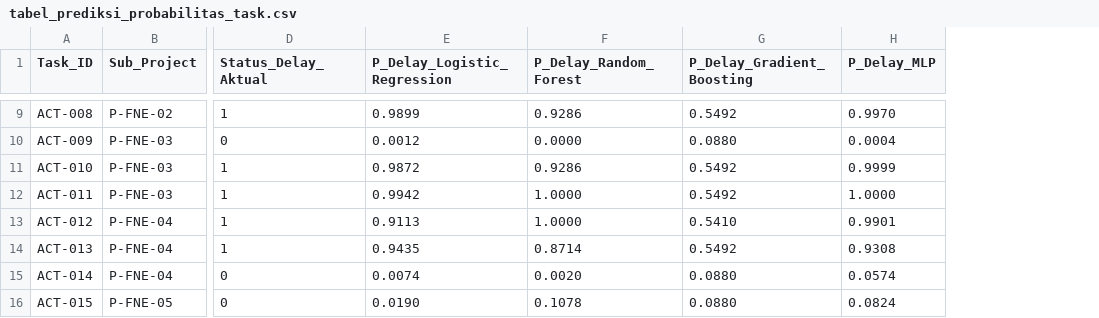
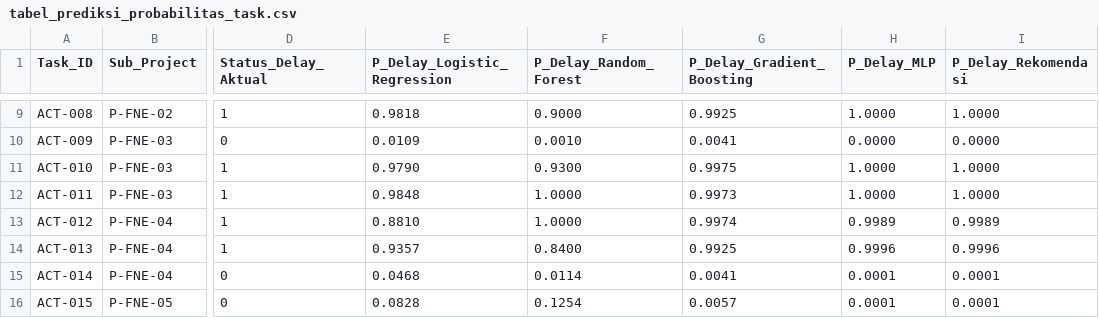
Before and after one commit to mug31/MP-PRE-02, a CSV file: 04_implemen_desain_eksperimen/hasil_eksperimen/tabel_prediksi_probabilitas_task.csv, drawn as a sheet; only a part is shown, gaps mark what is left out; the diff covers the shown part only; the diff names each change by its address in the sheet, - before the commit and + after, or states it on an @@ line.

```diff
--- a/04_implemen_desain_eksperimen/hasil_eksperimen/tabel_prediksi_probabilitas_task.csv
+++ b/04_implemen_desain_eksperimen/hasil_eksperimen/tabel_prediksi_probabilitas_task.csv
+column I (P_Delay_Rekomendasi), rows 9-16: 1.0000 | 0.0000 | 1.0000 | 1.0000 | 0.9989 | 0.9996 | 0.0001 | 0.0001
-E9 (P_Delay_Logistic_Regression): 0.9899
+E9 (P_Delay_Logistic_Regression): 0.9818
-F9 (P_Delay_Random_Forest): 0.9286
+F9 (P_Delay_Random_Forest): 0.9000
-G9 (P_Delay_Gradient_Boosting): 0.5492
+G9 (P_Delay_Gradient_Boosting): 0.9925
-H9 (P_Delay_MLP): 0.9970
+H9 (P_Delay_MLP): 1.0000
-E10 (P_Delay_Logistic_Regression): 0.0012
+E10 (P_Delay_Logistic_Regression): 0.0109
-F10 (P_Delay_Random_Forest): 0.0000
+F10 (P_Delay_Random_Forest): 0.0010
-G10 (P_Delay_Gradient_Boosting): 0.0880
+G10 (P_Delay_Gradient_Boosting): 0.0041
-H10 (P_Delay_MLP): 0.0004
+H10 (P_Delay_MLP): 0.0000
-E11 (P_Delay_Logistic_Regression): 0.9872
+E11 (P_Delay_Logistic_Regression): 0.9790
-F11 (P_Delay_Random_Forest): 0.9286
+F11 (P_Delay_Random_Forest): 0.9300
-G11 (P_Delay_Gradient_Boosting): 0.5492
+G11 (P_Delay_Gradient_Boosting): 0.9975
-H11 (P_Delay_MLP): 0.9999
+H11 (P_Delay_MLP): 1.0000
-E12 (P_Delay_Logistic_Regression): 0.9942
+E12 (P_Delay_Logistic_Regression): 0.9848
-G12 (P_Delay_Gradient_Boosting): 0.5492
+G12 (P_Delay_Gradient_Boosting): 0.9973
-E13 (P_Delay_Logistic_Regression): 0.9113
+E13 (P_Delay_Logistic_Regression): 0.8810
-G13 (P_Delay_Gradient_Boosting): 0.5410
+G13 (P_Delay_Gradient_Boosting): 0.9974
-H13 (P_Delay_MLP): 0.9901
+H13 (P_Delay_MLP): 0.9989
-E14 (P_Delay_Logistic_Regression): 0.9435
+E14 (P_Delay_Logistic_Regression): 0.9357
-F14 (P_Delay_Random_Forest): 0.8714
+F14 (P_Delay_Random_Forest): 0.8400
-G14 (P_Delay_Gradient_Boosting): 0.5492
+G14 (P_Delay_Gradient_Boosting): 0.9925
-H14 (P_Delay_MLP): 0.9308
+H14 (P_Delay_MLP): 0.9996
-E15 (P_Delay_Logistic_Regression): 0.0074
+E15 (P_Delay_Logistic_Regression): 0.0468
-F15 (P_Delay_Random_Forest): 0.0020
+F15 (P_Delay_Random_Forest): 0.0114
-G15 (P_Delay_Gradient_Boosting): 0.0880
+G15 (P_Delay_Gradient_Boosting): 0.0041
-H15 (P_Delay_MLP): 0.0574
+H15 (P_Delay_MLP): 0.0001
-E16 (P_Delay_Logistic_Regression): 0.0190
+E16 (P_Delay_Logistic_Regression): 0.0828
-F16 (P_Delay_Random_Forest): 0.1078
+F16 (P_Delay_Random_Forest): 0.1254
-G16 (P_Delay_Gradient_Boosting): 0.0880
+G16 (P_Delay_Gradient_Boosting): 0.0057
-H16 (P_Delay_MLP): 0.0824
+H16 (P_Delay_MLP): 0.0001
```
Also changed, not shown: 64 edited cells elsewhere in this file, 04_implemen_desain_eksperimen/hasil_eksperimen/tabel_metrik_evaluasi.csv, 12 other files.
